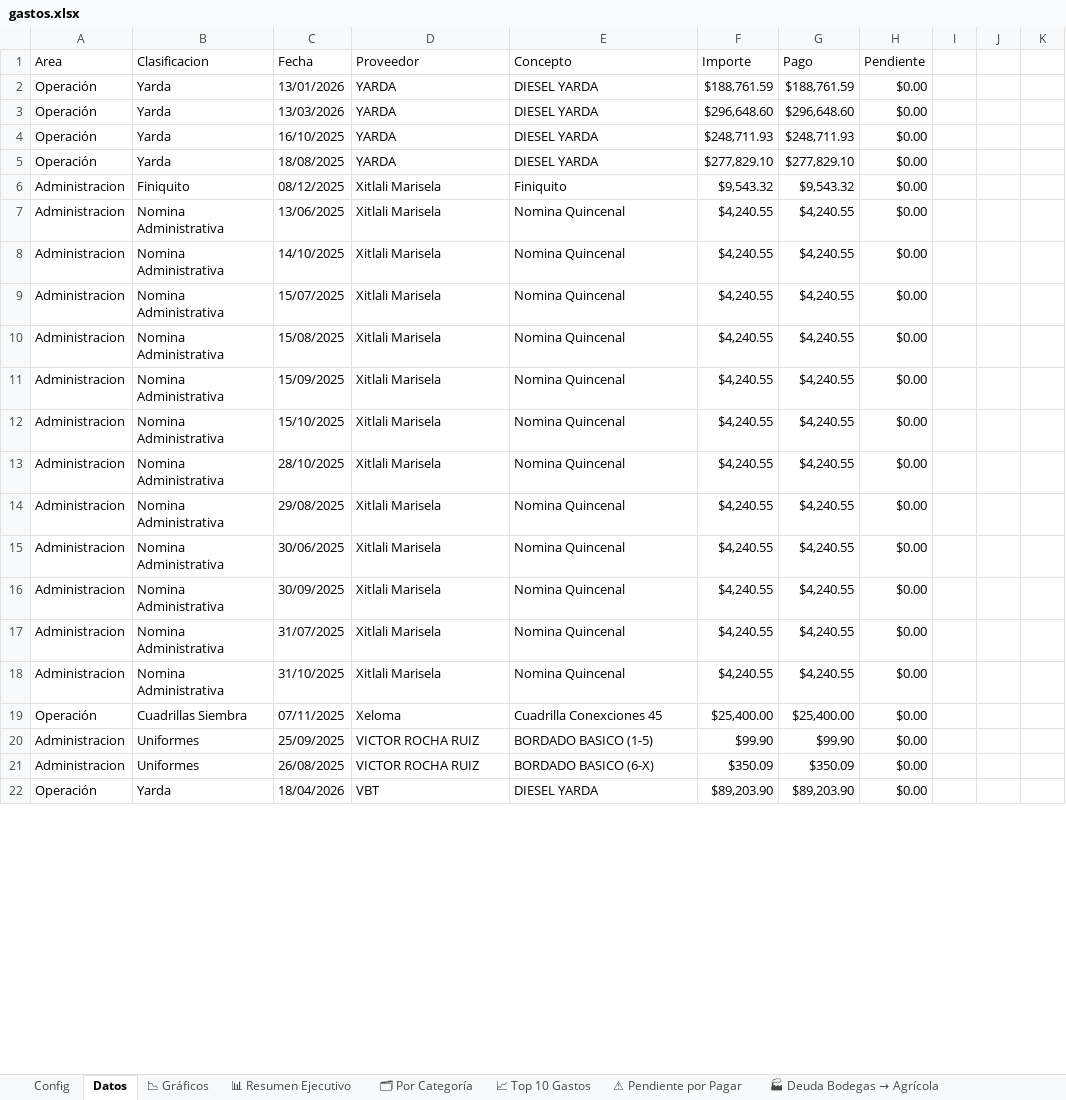
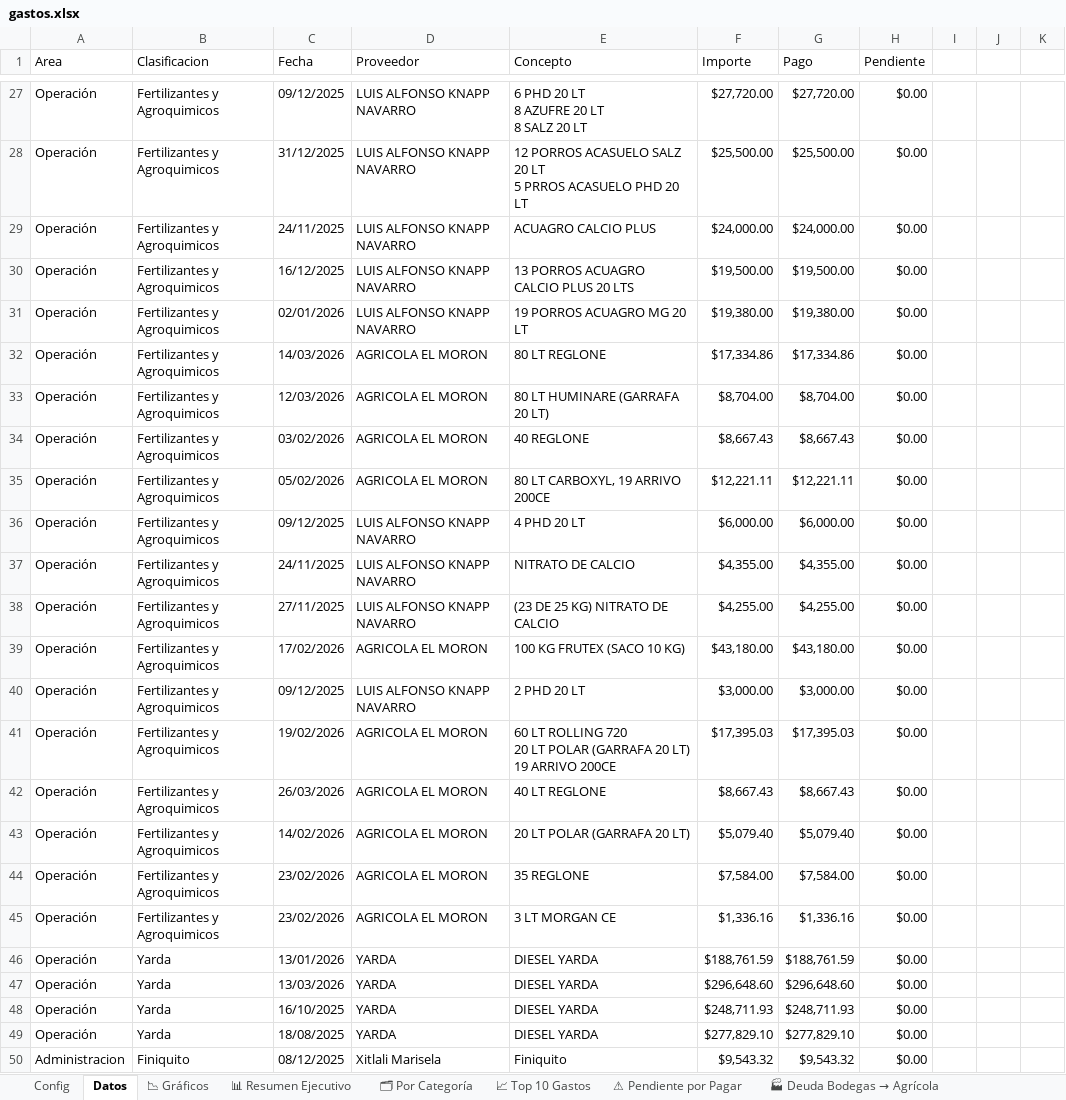
Before and after one commit to NormanProduce/Ciclo-25-26, an Excel workbook: gastos.xlsx, sheet Datos, drawn as a sheet; only a part is shown, gaps mark what is left out; the shorter side is filled out with more unchanged rows; values as stored, in another font and other column widths than the file's, no cell formats; charts and pictures and table styles not drawn; ↵ is a line break in a cell; the diff covers the shown part only; the diff names each change by its address in the sheet, - before the commit and + after, or states it on an @@ line.

```diff
--- a/gastos.xlsx (sheet Datos)
+++ b/gastos.xlsx (sheet Datos)
+row 27: Operación | Fertilizantes y Agroquimicos | 09/12/2025 | LUIS ALFONSO KNAPP NAVARRO | 6 PHD 20 LT ↵ 8 AZUFRE 20 LT ↵ 8 SALZ 20 LT | $27,720.00 | $27,720.00 | $0.00
+row 28: Operación | Fertilizantes y Agroquimicos | 31/12/2025 | LUIS ALFONSO KNAPP NAVARRO | 12 PORROS ACASUELO SALZ 20 LT ↵ 5 PRROS ACASUELO PHD 20 LT | $25,500.00 | $25,500.00 | $0.00
+row 29: Operación | Fertilizantes y Agroquimicos | 24/11/2025 | LUIS ALFONSO KNAPP NAVARRO | ACUAGRO CALCIO PLUS | $24,000.00 | $24,000.00 | $0.00
+row 30: Operación | Fertilizantes y Agroquimicos | 16/12/2025 | LUIS ALFONSO KNAPP NAVARRO | 13 PORROS ACUAGRO CALCIO PLUS 20 LTS | $19,500.00 | $19,500.00 | $0.00
+row 31: Operación | Fertilizantes y Agroquimicos | 02/01/2026 | LUIS ALFONSO KNAPP NAVARRO | 19 PORROS ACUAGRO MG 20 LT | $19,380.00 | $19,380.00 | $0.00
+row 32: Operación | Fertilizantes y Agroquimicos | 14/03/2026 | AGRICOLA EL MORON | 80 LT REGLONE | $17,334.86 | $17,334.86 | $0.00
+row 33: Operación | Fertilizantes y Agroquimicos | 12/03/2026 | AGRICOLA EL MORON | 80 LT HUMINARE (GARRAFA 20 LT) | $8,704.00 | $8,704.00 | $0.00
+row 34: Operación | Fertilizantes y Agroquimicos | 03/02/2026 | AGRICOLA EL MORON | 40 REGLONE | $8,667.43 | $8,667.43 | $0.00
@@ row 858 moved to row 35: Operación @@
+row 36: Operación | Fertilizantes y Agroquimicos | 09/12/2025 | LUIS ALFONSO KNAPP NAVARRO | 4 PHD 20 LT | $6,000.00 | $6,000.00 | $0.00
+row 37: Operación | Fertilizantes y Agroquimicos | 24/11/2025 | LUIS ALFONSO KNAPP NAVARRO | NITRATO DE CALCIO | $4,355.00 | $4,355.00 | $0.00
+row 38: Operación | Fertilizantes y Agroquimicos | 27/11/2025 | LUIS ALFONSO KNAPP NAVARRO | (23 DE 25 KG) NITRATO DE CALCIO | $4,255.00 | $4,255.00 | $0.00
@@ row 862 moved to row 39: Operación @@
+row 40: Operación | Fertilizantes y Agroquimicos | 09/12/2025 | LUIS ALFONSO KNAPP NAVARRO | 2 PHD 20 LT | $3,000.00 | $3,000.00 | $0.00
@@ row 864 moved to row 41: Operación @@
@@ row 898 moved to row 42: Operación @@
@@ row 861 moved to row 43: Operación @@
@@ row 889 moved to row 44: Operación @@
@@ row 890 moved to row 45: Operación @@
```
Also changed, not shown: 9 added rows, 31 removed rows, 17 moved rows and 10 edited cells elsewhere in this sheet, sheet 🗂 Por Categoría, sheet 📊 Resumen Ejecutivo, sheet ⚠ Pendiente por Pagar, sheet 📈 Top 10 Gastos, sheet 📉 Gráficos, cell formats, formulas that keep their value, charts or pictures.
